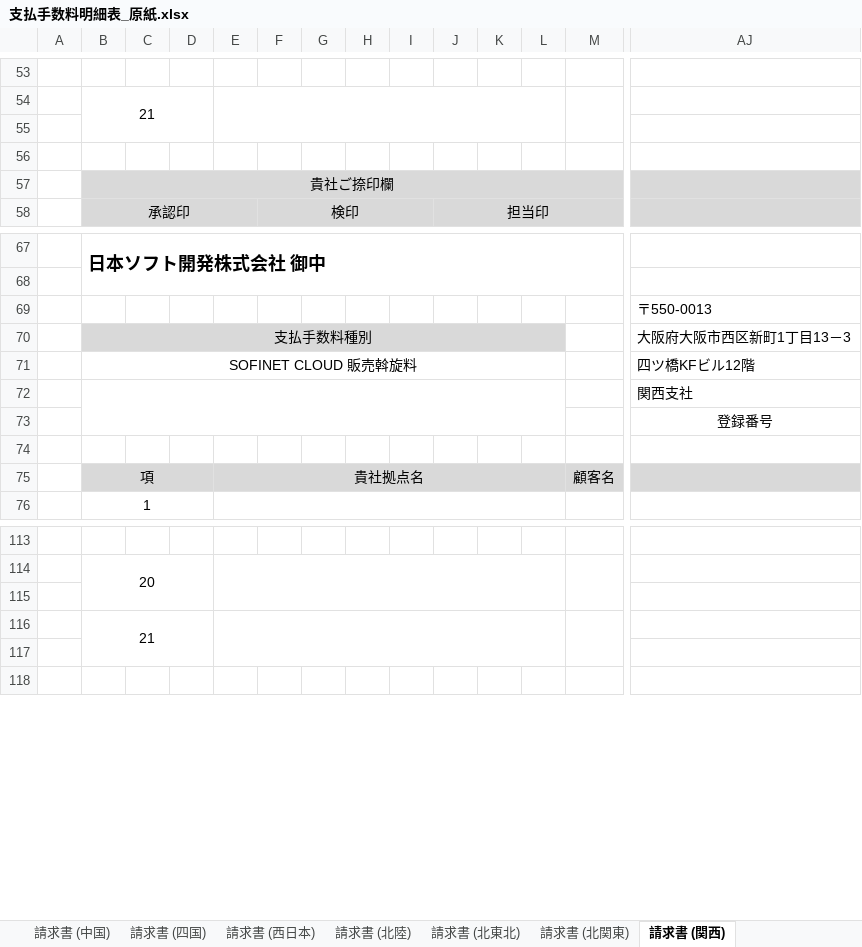
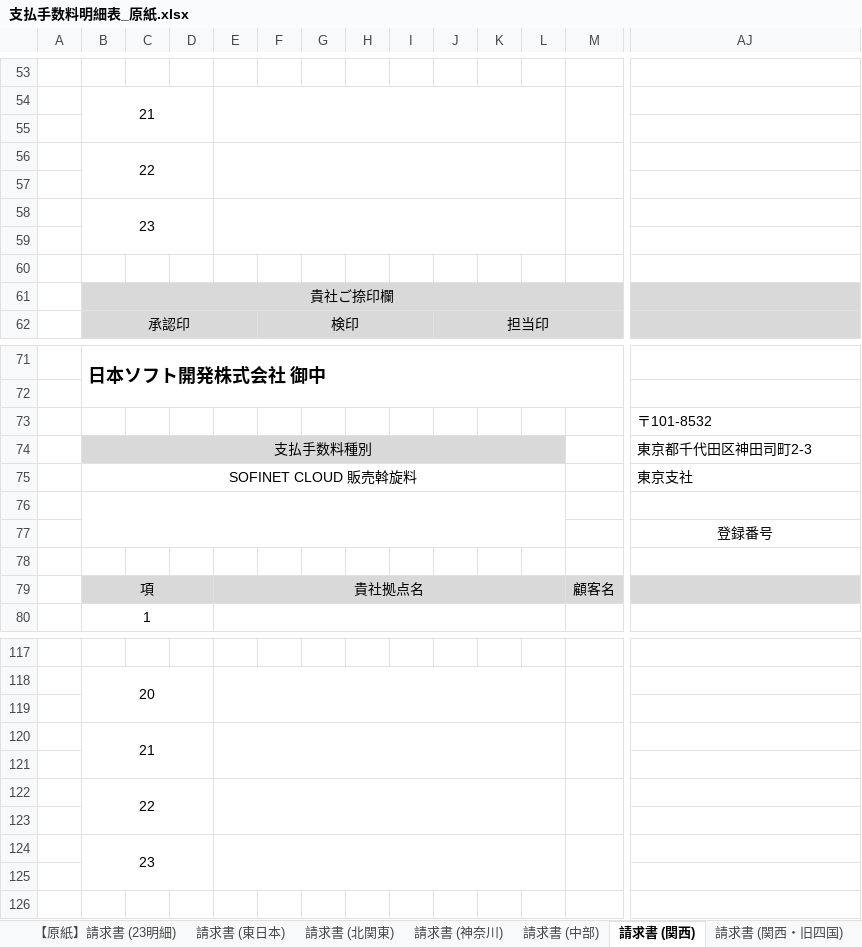
Before and after one commit to pyonkiti/raku_renkei, an Excel workbook: excel/moto/支払手数料明細表_原紙.xlsx, sheet 請求書 (関西), drawn as a sheet; only a part is shown, gaps mark what is left out; values as stored, in another font and other column widths than the file's, no borders; removed rows and columns are numbered as before the commit, all else as after; rows hold the shown columns only; the diff names each change by its address in the sheet, - before the commit and + after, or states it on an @@ line.

```diff
--- a/excel/moto/支払手数料明細表_原紙.xlsx (sheet 請求書 (関西))
+++ b/excel/moto/支払手数料明細表_原紙.xlsx (sheet 請求書 (関西))
-sheet tab: 請求書 (四国)
-sheet tab: 請求書 (北陸)
-sheet tab: 請求書 (北東北)
+sheet tab: 請求書 (関西・旧四国)
+row 56:  | 22
+row 57: (empty)
+row 58:  | 23
+row 59: (empty)
-AJ73: 〒550-0013
+AJ73: 〒101-8532
-AJ74: 大阪府大阪市西区新町1丁目13－3
+AJ74: 東京都千代田区神田司町2-3
-AJ75: 四ツ橋KFビル12階
+AJ75: 東京支社
-AJ76: 関西支社
+AJ76: (empty)
-B116:D117 merged
+B120:D121 merged
-E116:L117 merged
+E120:L121 merged
-M116:Y117 merged
+M120:Y121 merged
+row 121: (empty)
+row 122:  | 22
+row 123: (empty)
+row 124:  | 23
```
Also changed, not shown: sheet 【原紙】請求書 (23明細), sheet 請求書 (中国), sheet 【原紙】請求書 (11明細), sheet 請求書 (北関東), sheet 請求書 (東日本), sheet 請求書 (中部), 2 more sheets, other sheet tabs, excel/moto/支払手数料明細表_原紙_bkup.xlsx, 3 other files.
